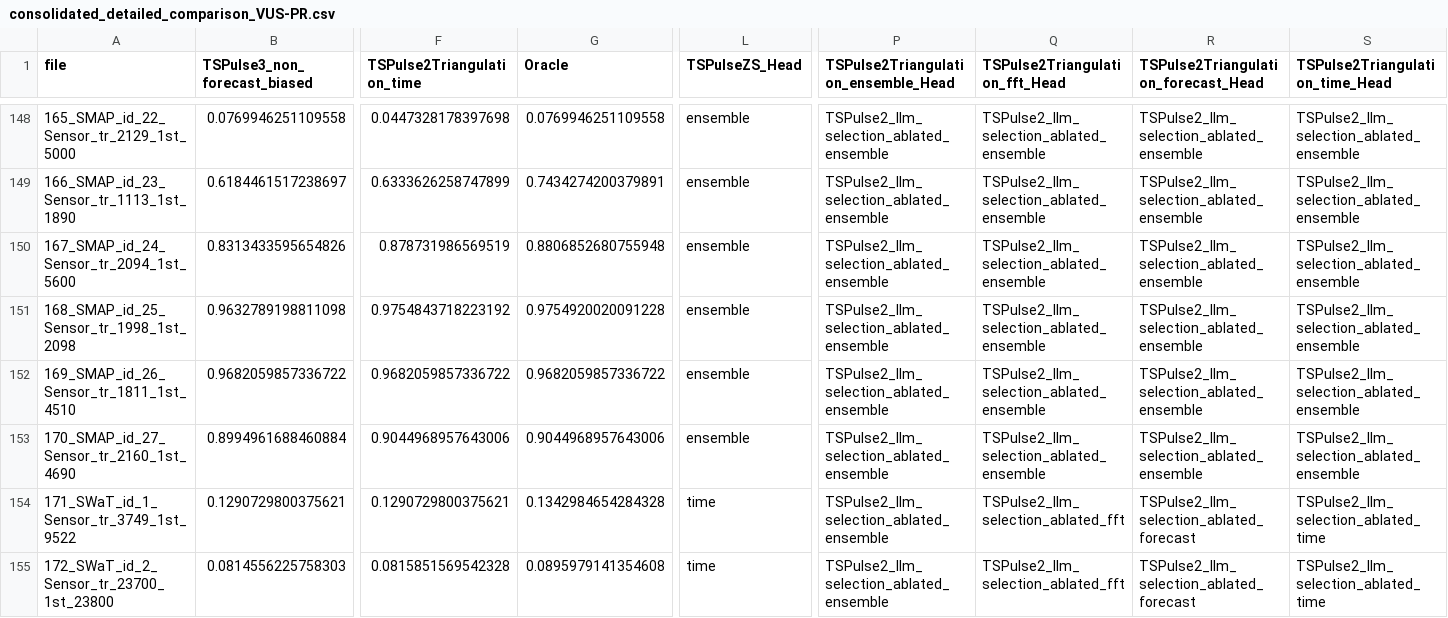
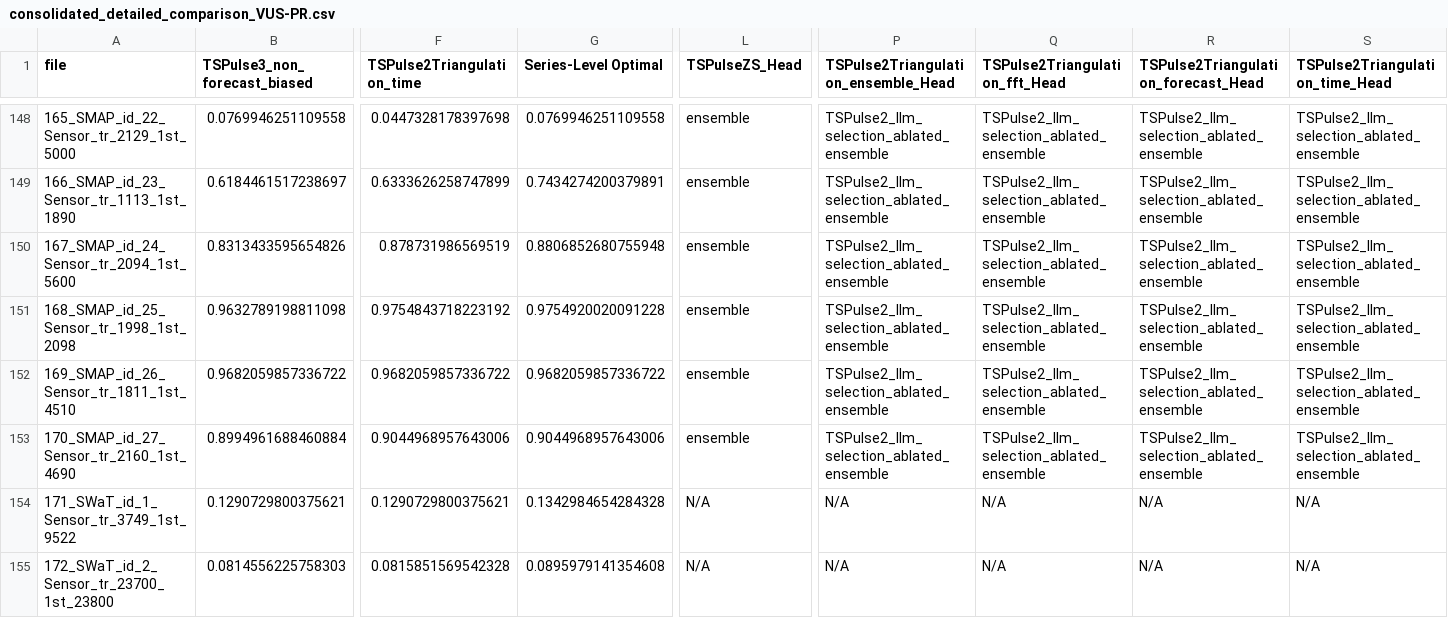
Before and after one commit to seokjeongeum/TSB-AD, a CSV file: comparison_results/consolidated_detailed_comparison_VUS-PR.csv, drawn as a sheet; only a part is shown, gaps mark what is left out; the diff covers the shown part only; the diff names each change by its address in the sheet, - before the commit and + after, or states it on an @@ line.

```diff
--- a/comparison_results/consolidated_detailed_comparison_VUS-PR.csv
+++ b/comparison_results/consolidated_detailed_comparison_VUS-PR.csv
-G1: Oracle
+G1: Series-Level Optimal
-L154:L155 (TSPulseZS_Head): time
+L154:L155 (TSPulseZS_Head): N/A
-P154:P155: TSPulse2_llm_selection_ablated_ensemble
+P154:P155: N/A
-Q154:Q155 (TSPulse2Triangulation_fft_Head): TSPulse2_llm_selection_ablated_fft
+Q154:Q155 (TSPulse2Triangulation_fft_Head): N/A
-R154:R155: TSPulse2_llm_selection_ablated_forecast
+R154:R155: N/A
-S154:S155 (TSPulse2Triangulation_time_Head): TSPulse2_llm_selection_ablated_time
+S154:S155 (TSPulse2Triangulation_time_Head): N/A
```
Also changed, not shown: 25 edited cells elsewhere in this file, comparison_results/consolidated_dataset_mean_scores_VUS-PR.csv, comparison_results/consolidated_mean_score_summary_VUS-PR.csv, 8 other files.
